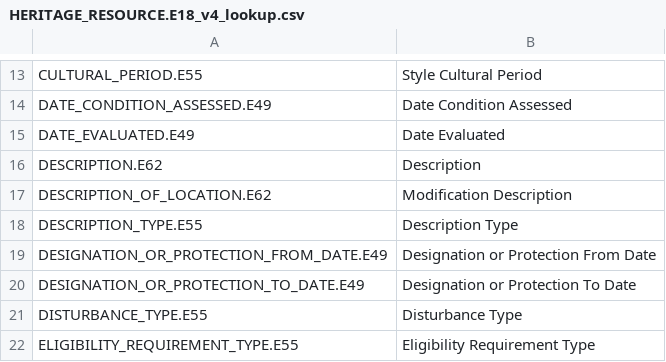
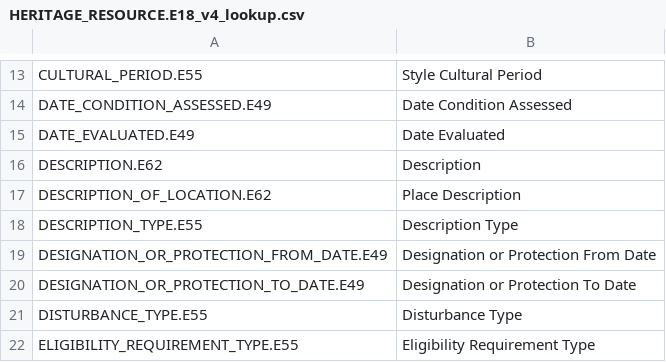
Before and after one commit to legiongis/arches-v4-hip-pkg, a CSV file: v3data/graph_data/HERITAGE_RESOURCE.E18_v4_lookup.csv, drawn as a sheet; only a part is shown, gaps mark what is left out.

Commit message:
fix incorrect node lookup name

```diff
--- a/v3data/graph_data/HERITAGE_RESOURCE.E18_v4_lookup.csv
+++ b/v3data/graph_data/HERITAGE_RESOURCE.E18_v4_lookup.csv
@@ -16,3 +16,3 @@ DATE_EVALUATED.E49,Date Evaluated
 DESCRIPTION.E62,Description
-DESCRIPTION_OF_LOCATION.E62,Modification Description
+DESCRIPTION_OF_LOCATION.E62,Place Description
 DESCRIPTION_TYPE.E55,Description Type
```
